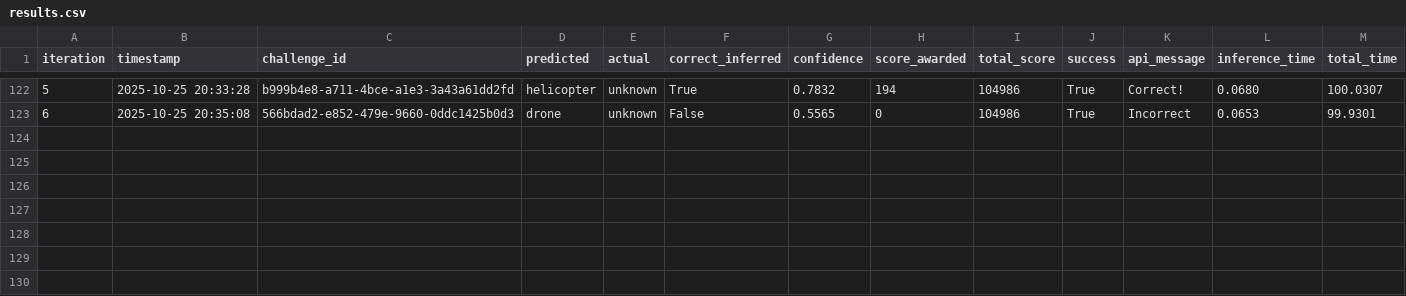
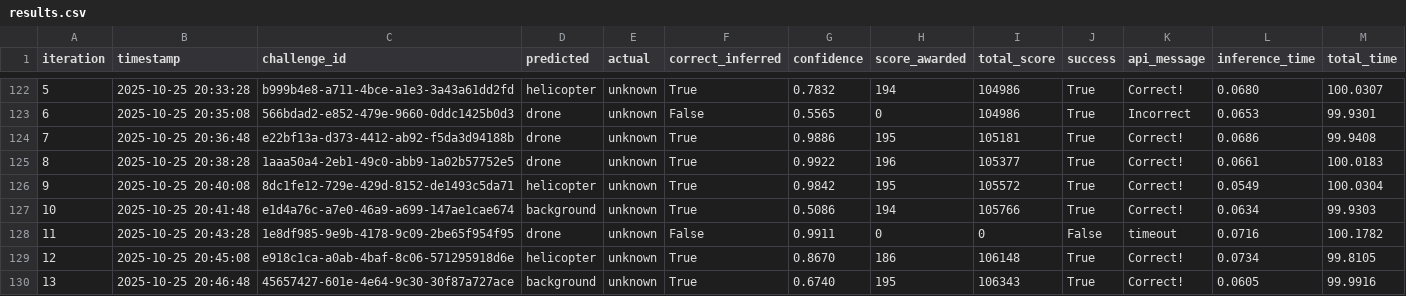
Before and after one commit to Somnathab3/Accoustic_model_EDTH_Munich, a CSV file: challenge_results/results.csv, drawn as a sheet; only a part is shown, gaps mark what is left out; the diff names each change by its address in the sheet, - before the commit and + after, or states it on an @@ line.

Commit message:
Add hardmining model and update results and configs
Added a new 'crnn_hardmining' model with associated weights, config, labels, and training history. Updated challenge results and statistics to reflect new evaluation runs. Archived previous 'crnn_combined' model files and updated its config and training history to reflect new training parameters and results.

```diff
--- a/challenge_results/results.csv
+++ b/challenge_results/results.csv
+row 124: 7 | 2025-10-25 20:36:48 | e22bf13a-d373-4412-ab92-f5da3d94188b | drone | unknown | True | 0.9886 | 195 | 105181 | True | Correct! | 0.0686 | 99.9408
+row 125: 8 | 2025-10-25 20:38:28 | 1aaa50a4-2eb1-49c0-abb9-1a02b57752e5 | drone | unknown | True | 0.9922 | 196 | 105377 | True | Correct! | 0.0661 | 100.0183
+row 126: 9 | 2025-10-25 20:40:08 | 8dc1fe12-729e-429d-8152-de1493c5da71 | helicopter | unknown | True | 0.9842 | 195 | 105572 | True | Correct! | 0.0549 | 100.0304
+row 127: 10 | 2025-10-25 20:41:48 | e1d4a76c-a7e0-46a9-a699-147ae1cae674 | background | unknown | True | 0.5086 | 194 | 105766 | True | Correct! | 0.0634 | 99.9303
+row 128: 11 | 2025-10-25 20:43:28 | 1e8df985-9e9b-4178-9c09-2be65f954f95 | drone | unknown | False | 0.9911 | 0 | 0 | False | timeout | 0.0716 | 100.1782
+row 129: 12 | 2025-10-25 20:45:08 | e918c1ca-a0ab-4baf-8c06-571295918d6e | helicopter | unknown | True | 0.8670 | 186 | 106148 | True | Correct! | 0.0734 | 99.8105
+row 130: 13 | 2025-10-25 20:46:48 | 45657427-601e-4e64-9c30-30f87a727ace | background | unknown | True | 0.6740 | 195 | 106343 | True | Correct! | 0.0605 | 99.9916
```
Also changed, not shown: 14 other files.
